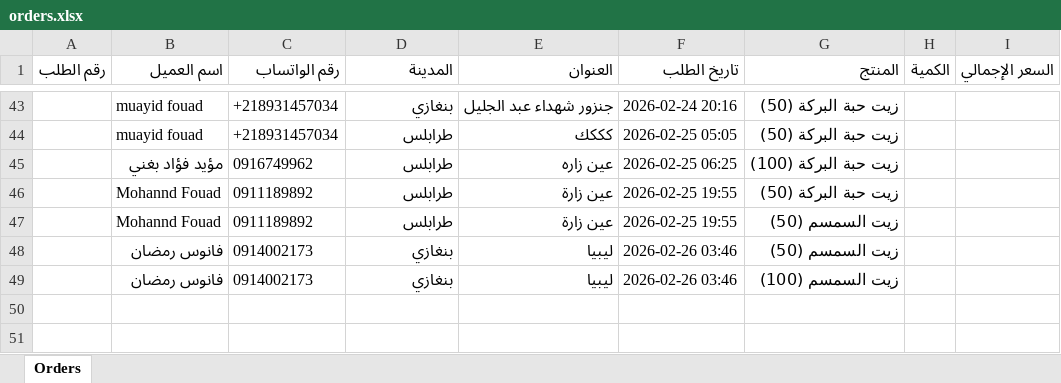
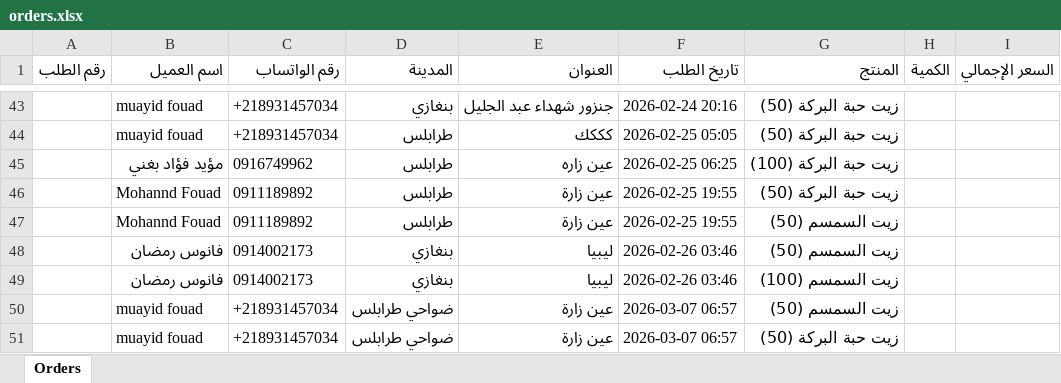
Before and after one commit to medofbm/orkidea-website, an Excel workbook: Orkideya/wwwroot/orders.xlsx, sheet Orders, drawn as a sheet; only a part is shown, gaps mark what is left out; values as stored, in another font and other column widths than the file's, no borders; the diff names each change by its address in the sheet, - before the commit and + after, or states it on an @@ line.

```diff
--- a/Orkideya/wwwroot/orders.xlsx (sheet Orders)
+++ b/Orkideya/wwwroot/orders.xlsx (sheet Orders)
+row 50:  | muayid fouad | +218931457034 | ضواحي طرابلس | عين زارة | 2026-03-07 06:57 | زيت السمسم (50)
+row 51:  | muayid fouad | +218931457034 | ضواحي طرابلس | عين زارة | 2026-03-07 06:57 | زيت حبة البركة (50)
```
Also changed, not shown: 2 other files.
